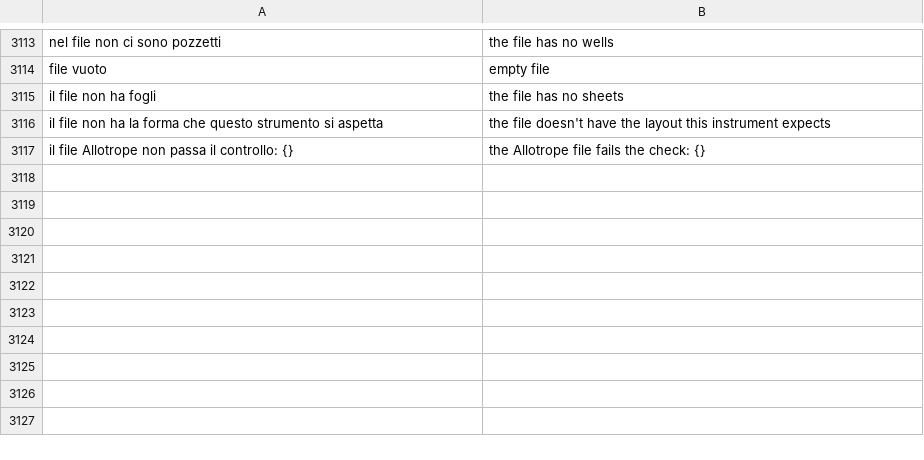
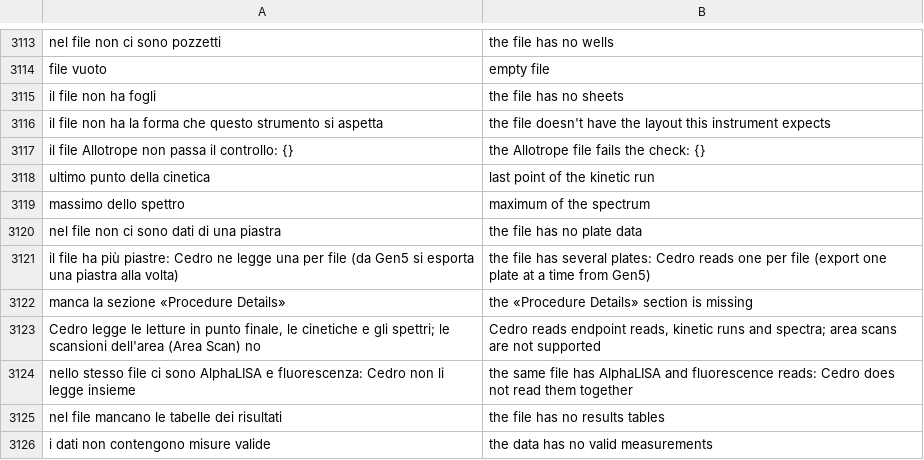
Before and after one commit to realfulvio/cedro, a TSV file: i18n/en.tsv, drawn as a sheet; only a part is shown, gaps mark what is left out.

```diff
--- a/i18n/en.tsv
+++ b/i18n/en.tsv
@@ -3117 +3117,10 @@ il file non ha la forma che questo strumento si aspetta	the file doesn't have th
 il file Allotrope non passa il controllo: {}	the Allotrope file fails the check: {}
+ultimo punto della cinetica	last point of the kinetic run
+massimo dello spettro	maximum of the spectrum
+nel file non ci sono dati di una piastra	the file has no plate data
+il file ha più piastre: Cedro ne legge una per file (da Gen5 si esporta una piastra alla volta)	the file has several plates: Cedro reads one per file (export one plate at a time from Gen5)
+manca la sezione «Procedure Details»	the «Procedure Details» section is missing
+Cedro legge le letture in punto finale, le cinetiche e gli spettri; le scansioni dell'area (Area Scan) no	Cedro reads endpoint reads, kinetic runs and spectra; area scans are not supported
+nello stesso file ci sono AlphaLISA e fluorescenza: Cedro non li legge insieme	the same file has AlphaLISA and fluorescence reads: Cedro does not read them together
+nel file mancano le tabelle dei risultati	the file has no results tables
+i dati non contengono misure valide	the data has no valid measurements
```
Also changed, not shown: i18n/de.tsv, i18n/es.tsv, 46 other files.
